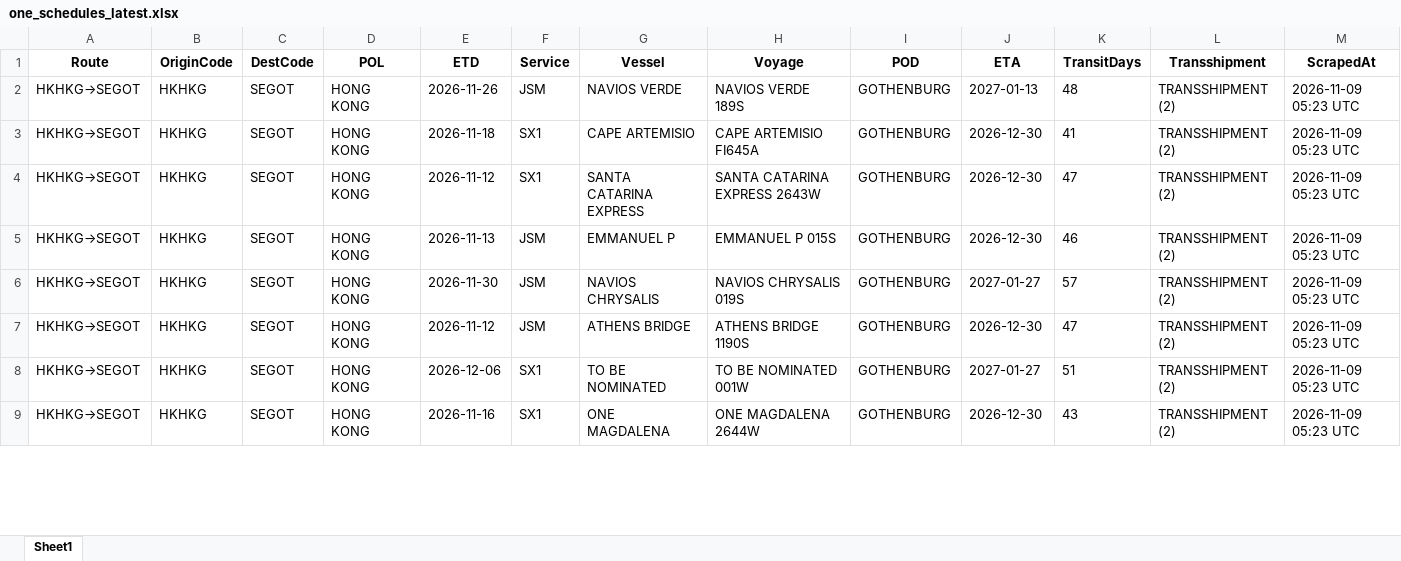
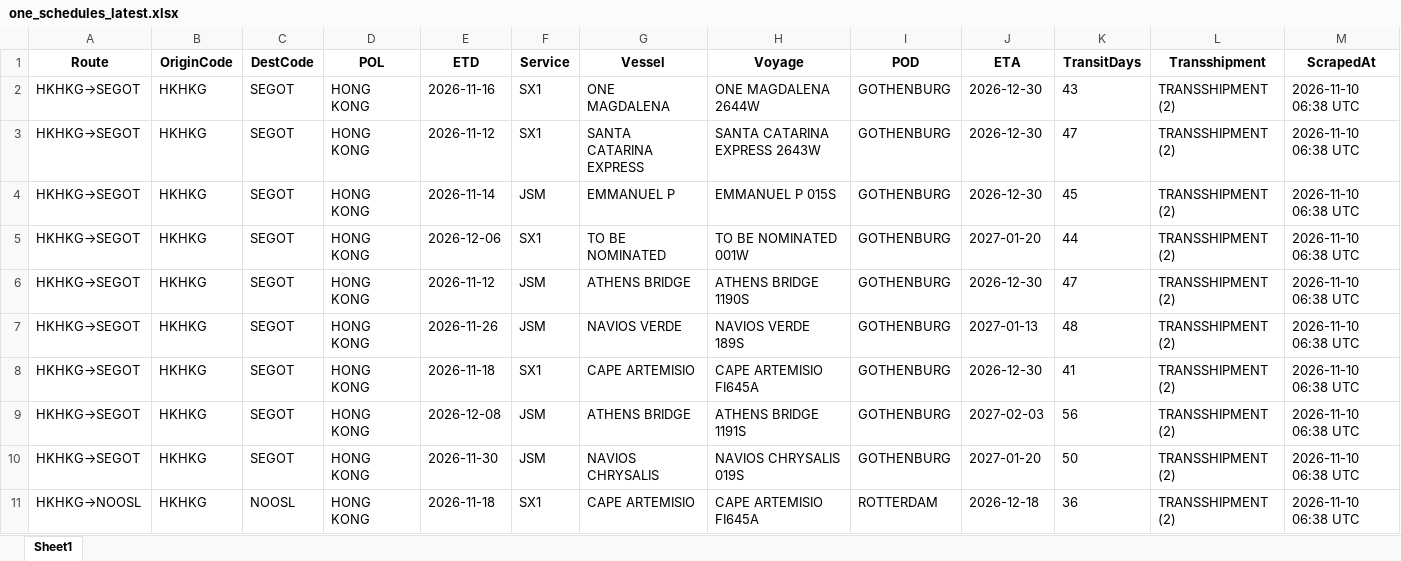
Before and after one commit to Arthur202608/esl-schedule-fetcher, an Excel workbook: output/one_schedules_latest.xlsx, sheet Sheet1, drawn as a sheet; only a part is shown; values as stored, in another font and other column widths than the file's, no borders; removed rows and columns are numbered as before the commit, all else as after; the diff covers the shown part only; the diff names each change by its address in the sheet, - before the commit and + after, or states it on an @@ line.

```diff
--- a/output/one_schedules_latest.xlsx (sheet Sheet1)
+++ b/output/one_schedules_latest.xlsx (sheet Sheet1)
-row 2: HKHKG→SEGOT | HKHKG | SEGOT | HONG KONG | 2026-11-26 | JSM | NAVIOS VERDE | NAVIOS VERDE 189S | GOTHENBURG | 2027-01-13 | 48 | TRANSSHIPMENT (2) | 2026-11-09 05:23 UTC
-E2 (ETD): 2026-11-18
+E2 (ETD): 2026-11-16
-G2 (Vessel): CAPE ARTEMISIO
+G2 (Vessel): ONE MAGDALENA
-H2 (Voyage): CAPE ARTEMISIO FI645A
+H2 (Voyage): ONE MAGDALENA 2644W
-K2 (TransitDays): 41
+K2 (TransitDays): 43
-M2:M8 (ScrapedAt): 2026-11-09 05:23 UTC
+M2:M8 (ScrapedAt): 2026-11-10 06:38 UTC
-E4 (ETD): 2026-11-13
+E4 (ETD): 2026-11-14
-K4 (TransitDays): 46
+K4 (TransitDays): 45
-E5 (ETD): 2026-11-30
+E5 (ETD): 2026-12-06
-F5 (Service): JSM
+F5 (Service): SX1
-G5 (Vessel): NAVIOS CHRYSALIS
+G5 (Vessel): TO BE NOMINATED
-H5 (Voyage): NAVIOS CHRYSALIS 019S
+H5 (Voyage): TO BE NOMINATED 001W
-J5 (ETA): 2027-01-27
+J5 (ETA): 2027-01-20
-K5 (TransitDays): 57
+K5 (TransitDays): 44
-E7 (ETD): 2026-12-06
+E7 (ETD): 2026-11-26
-F7 (Service): SX1
+F7 (Service): JSM
-G7 (Vessel): TO BE NOMINATED
+G7 (Vessel): NAVIOS VERDE
-H7 (Voyage): TO BE NOMINATED 001W
+H7 (Voyage): NAVIOS VERDE 189S
-J7 (ETA): 2027-01-27
+J7 (ETA): 2027-01-13
-K7 (TransitDays): 51
+K7 (TransitDays): 48
-E8 (ETD): 2026-11-16
+E8 (ETD): 2026-11-18
-G8 (Vessel): ONE MAGDALENA
+G8 (Vessel): CAPE ARTEMISIO
-H8 (Voyage): ONE MAGDALENA 2644W
+H8 (Voyage): CAPE ARTEMISIO FI645A
-K8 (TransitDays): 43
+K8 (TransitDays): 41
+row 9: HKHKG→SEGOT | HKHKG | SEGOT | HONG KONG | 2026-12-08 | JSM | ATHENS BRIDGE | ATHENS BRIDGE 1191S | GOTHENBURG | 2027-02-03 | 56 | TRANSSHIPMENT (2) | 2026-11-10 06:38 UTC
+row 10: HKHKG→SEGOT | HKHKG | SEGOT | HONG KONG | 2026-11-30 | JSM | NAVIOS CHRYSALIS | NAVIOS CHRYSALIS 019S | GOTHENBURG | 2027-01-20 | 50 | TRANSSHIPMENT (2) | 2026-11-10 06:38 UTC
+row 11: HKHKG→NOOSL | HKHKG | NOOSL | HONG KONG | 2026-11-18 | SX1 | CAPE ARTEMISIO | CAPE ARTEMISIO FI645A | ROTTERDAM | 2026-12-18 | 36 | TRANSSHIPMENT (2) | 2026-11-10 06:38 UTC
```
Also changed, not shown: 5 added rows, 6 removed rows and 161 edited cells elsewhere in this sheet, output/esl_schedules_latest.xlsx, 2 other files.
